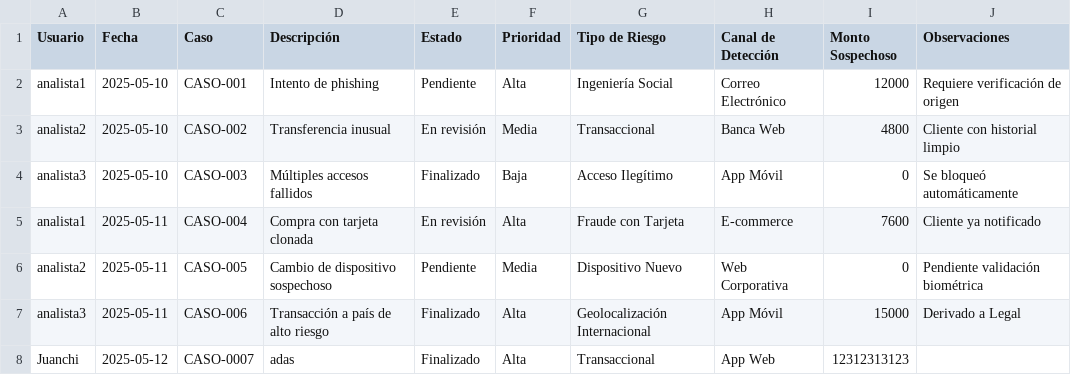
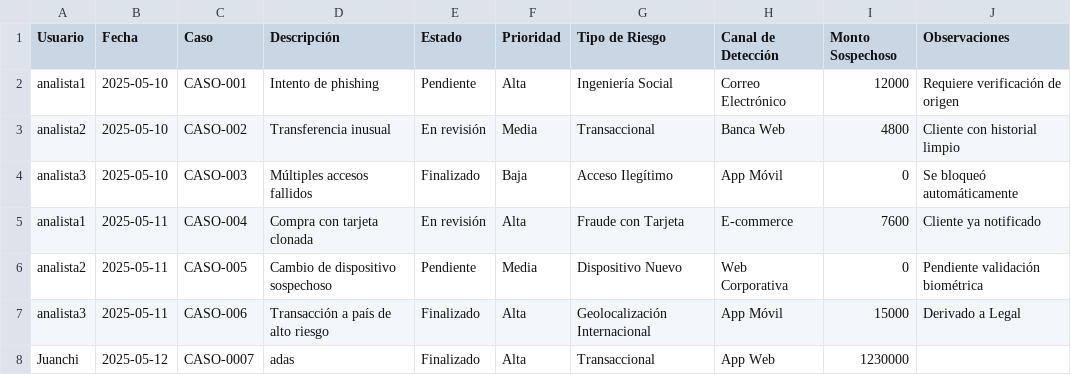
Before and after one commit to Juanchirobot/formulario-cargas, a CSV file: historico_carga.csv, drawn as a sheet.

Commit message:
Update historico_carga.csv

```diff
--- a/historico_carga.csv
+++ b/historico_carga.csv
@@ -7,2 +7,2 @@ analista2,2025-05-11,CASO-005,Cambio de dispositivo sospechoso,Pendiente,Media,D
 analista3,2025-05-11,CASO-006,Transacción a país de alto riesgo,Finalizado,Alta,Geolocalización Internacional,App Móvil,15000,Derivado a Legal
-Juanchi,2025-05-12,CASO-0007,adas,Finalizado,Alta,Transaccional,App Web,12312313123,
+Juanchi,2025-05-12,CASO-0007,adas,Finalizado,Alta,Transaccional,App Web,1230000,
```
